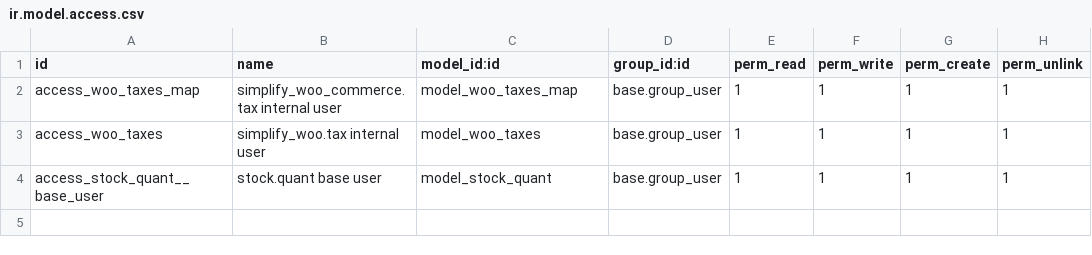
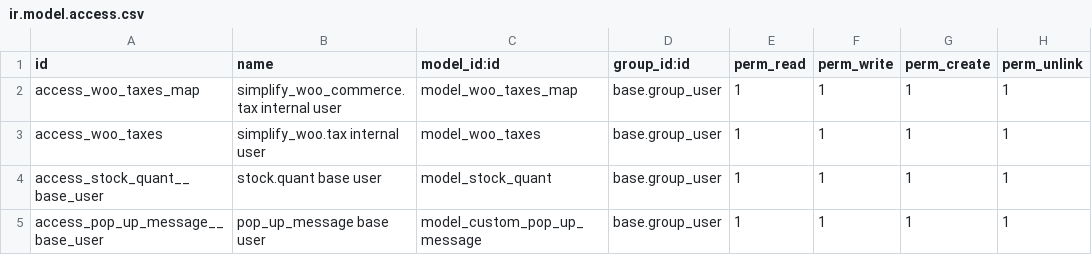
Before and after one commit to euroblaze/simplify_woo_commerce, a CSV file: security/ir.model.access.csv, drawn as a sheet.

Commit message:
pop up message adding access rights

```diff
--- a/security/ir.model.access.csv
+++ b/security/ir.model.access.csv
@@ -4 +4,2 @@ access_woo_taxes,simplify_woo.tax internal user,model_woo_taxes,base.group_user,
 access_stock_quant__base_user,stock.quant base user,model_stock_quant,base.group_user,1,1,1,1
+access_pop_up_message__base_user,pop_up_message base user,model_custom_pop_up_message,base.group_user,1,1,1,1
```
Also changed, not shown: 1 other file.
